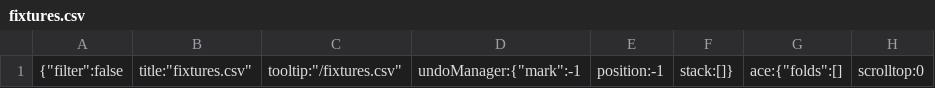
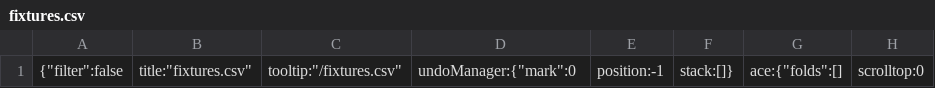
Before and after one commit to HmsChumsai/scraper, a CSV file: .c9/metadata/workspace/fixtures.csv, drawn as a sheet; only a part is shown; the diff names each change by its address in the sheet, - before the commit and + after, or states it on an @@ line.

```diff
--- a/.c9/metadata/workspace/fixtures.csv
+++ b/.c9/metadata/workspace/fixtures.csv
-D1: undoManager:{"mark":-1
+D1: undoManager:{"mark":0
```
Also changed, not shown: 9 other files.
